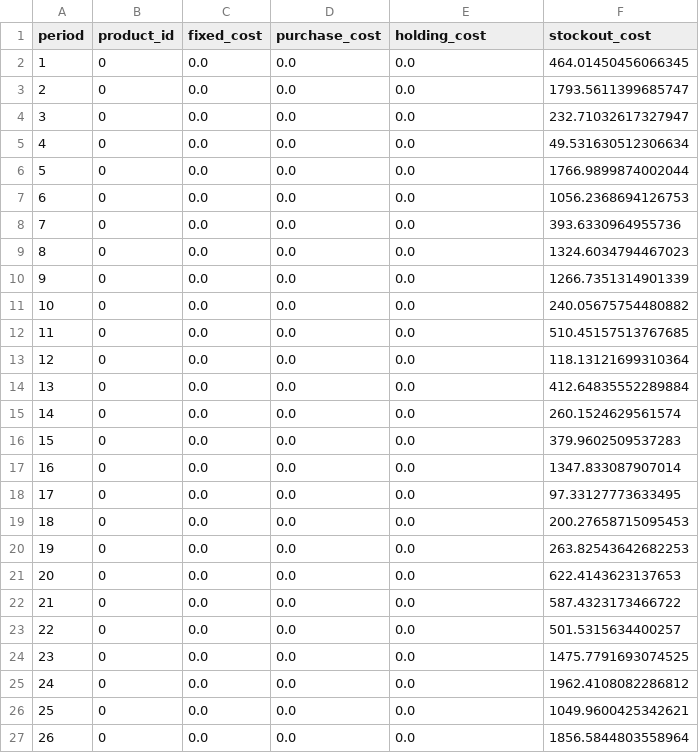
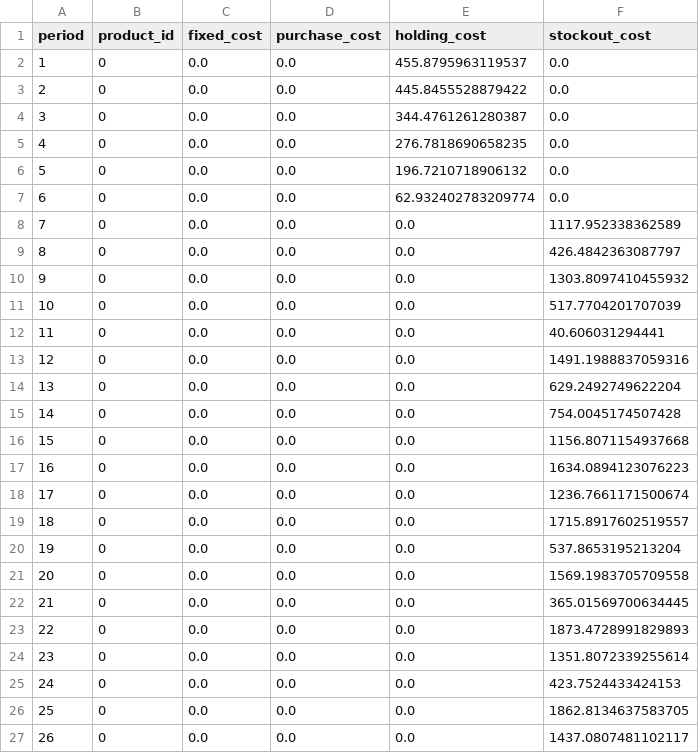
Before and after one commit to Califrais/newsvendor_tester, a CSV file: cost_histories/costs_2.csv, drawn as a sheet; only a part is shown; the diff covers the shown part only.

```diff
--- a/cost_histories/costs_2.csv
+++ b/cost_histories/costs_2.csv
@@ -1,27 +1,27 @@
 period,product_id,fixed_cost,purchase_cost,holding_cost,stockout_cost
-1,0,0.0,0.0,0.0,464.01450456066345
-2,0,0.0,0.0,0.0,1793.5611399685747
-3,0,0.0,0.0,0.0,232.71032617327947
-4,0,0.0,0.0,0.0,49.531630512306634
-5,0,0.0,0.0,0.0,1766.9899874002044
-6,0,0.0,0.0,0.0,1056.2368694126753
-7,0,0.0,0.0,0.0,393.6330964955736
-8,0,0.0,0.0,0.0,1324.6034794467023
-9,0,0.0,0.0,0.0,1266.7351314901339
-10,0,0.0,0.0,0.0,240.05675754480882
-11,0,0.0,0.0,0.0,510.45157513767685
-12,0,0.0,0.0,0.0,118.13121699310364
-13,0,0.0,0.0,0.0,412.64835552289884
-14,0,0.0,0.0,0.0,260.1524629561574
-15,0,0.0,0.0,0.0,379.9602509537283
-16,0,0.0,0.0,0.0,1347.833087907014
-17,0,0.0,0.0,0.0,97.33127773633495
-18,0,0.0,0.0,0.0,200.27658715095453
-19,0,0.0,0.0,0.0,263.82543642682253
-20,0,0.0,0.0,0.0,622.4143623137653
-21,0,0.0,0.0,0.0,587.4323173466722
-22,0,0.0,0.0,0.0,501.5315634400257
-23,0,0.0,0.0,0.0,1475.7791693074525
-24,0,0.0,0.0,0.0,1962.4108082286812
-25,0,0.0,0.0,0.0,1049.9600425342621
-26,0,0.0,0.0,0.0,1856.5844803558964
+1,0,0.0,0.0,455.8795963119537,0.0
+2,0,0.0,0.0,445.8455528879422,0.0
+3,0,0.0,0.0,344.4761261280387,0.0
+4,0,0.0,0.0,276.7818690658235,0.0
+5,0,0.0,0.0,196.7210718906132,0.0
+6,0,0.0,0.0,62.932402783209774,0.0
+7,0,0.0,0.0,0.0,1117.952338362589
+8,0,0.0,0.0,0.0,426.4842363087797
+9,0,0.0,0.0,0.0,1303.8097410455932
+10,0,0.0,0.0,0.0,517.7704201707039
+11,0,0.0,0.0,0.0,40.606031294441
+12,0,0.0,0.0,0.0,1491.1988837059316
+13,0,0.0,0.0,0.0,629.2492749622204
+14,0,0.0,0.0,0.0,754.0045174507428
+15,0,0.0,0.0,0.0,1156.8071154937668
+16,0,0.0,0.0,0.0,1634.0894123076223
+17,0,0.0,0.0,0.0,1236.7661171500674
+18,0,0.0,0.0,0.0,1715.8917602519557
+19,0,0.0,0.0,0.0,537.8653195213204
+20,0,0.0,0.0,0.0,1569.1983705709558
+21,0,0.0,0.0,0.0,365.01569700634445
+22,0,0.0,0.0,0.0,1873.4728991829893
+23,0,0.0,0.0,0.0,1351.8072339255614
+24,0,0.0,0.0,0.0,423.7524433424153
+25,0,0.0,0.0,0.0,1862.8134637583705
+26,0,0.0,0.0,0.0,1437.0807481102117
```
Also changed, not shown: 74 edited cells elsewhere in this file, cost_histories/costs_0.csv, cost_histories/costs_1.csv, 4 other files.
